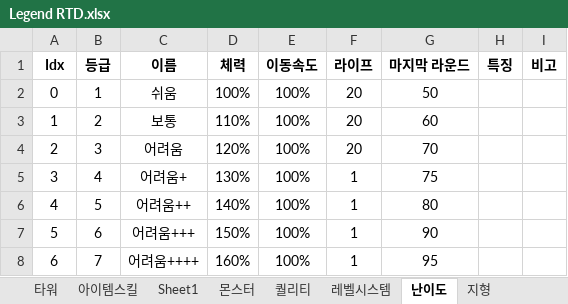
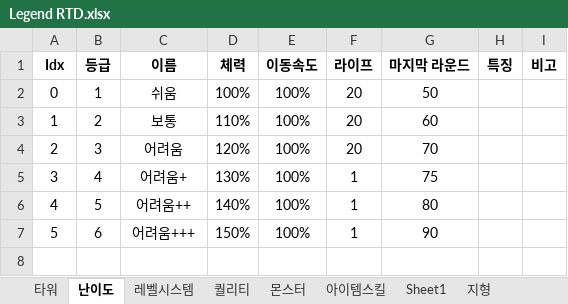
Before and after one commit to wolstar415/Unity_Game_Project_1, an Excel workbook: [작업폴더]RandomTowerDefence/Legend RTD.xlsx, sheet 난이도, drawn as a sheet; values as stored, in another font and other column widths than the file's, no borders; the diff names each change by its address in the sheet, - before the commit and + after, or states it on an @@ line.

```diff
--- a/[작업폴더]RandomTowerDefence/Legend RTD.xlsx (sheet 난이도)
+++ b/[작업폴더]RandomTowerDefence/Legend RTD.xlsx (sheet 난이도)
@@ sheet tab order changed: 타워 | 난이도 | 레벨시스템 | 퀄리티 | 몬스터 | 아이템스킬 | Sheet1 | 지형 @@
-row 8: 6 | 7 | 어려움++++ | 160% | 100% | 1 | 95
```
Also changed, not shown: sheet 몬스터, sheet 타워, charts or pictures, 16 other files.
